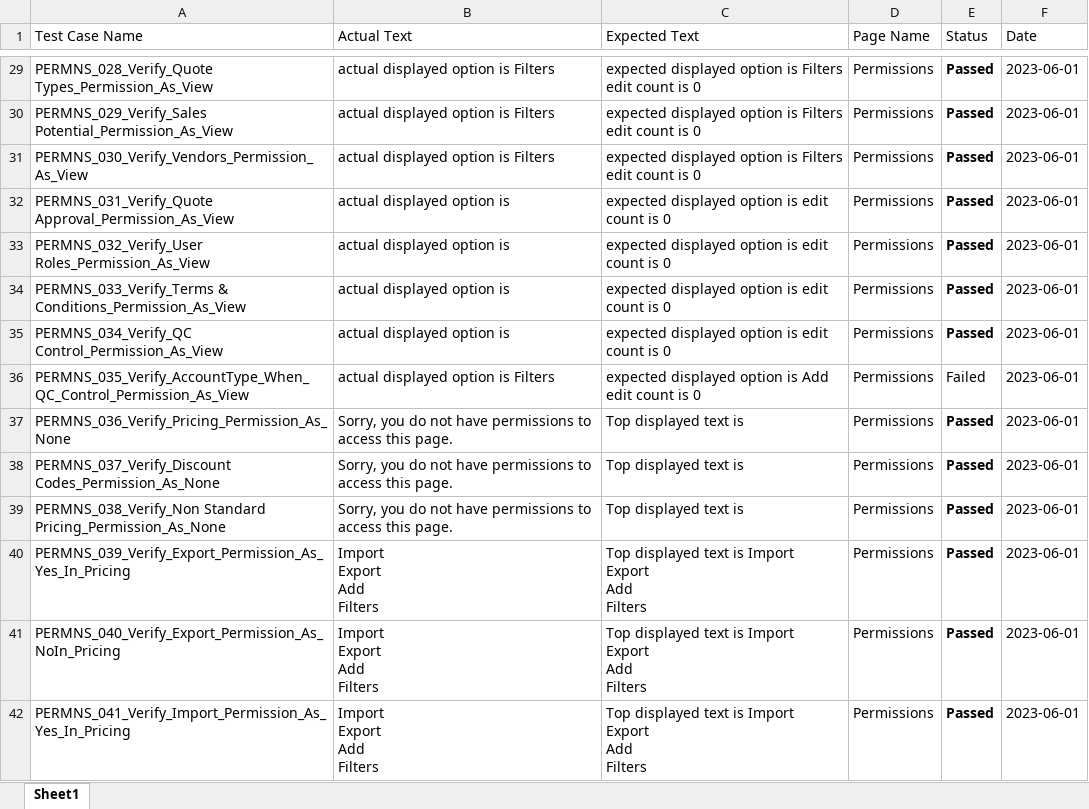
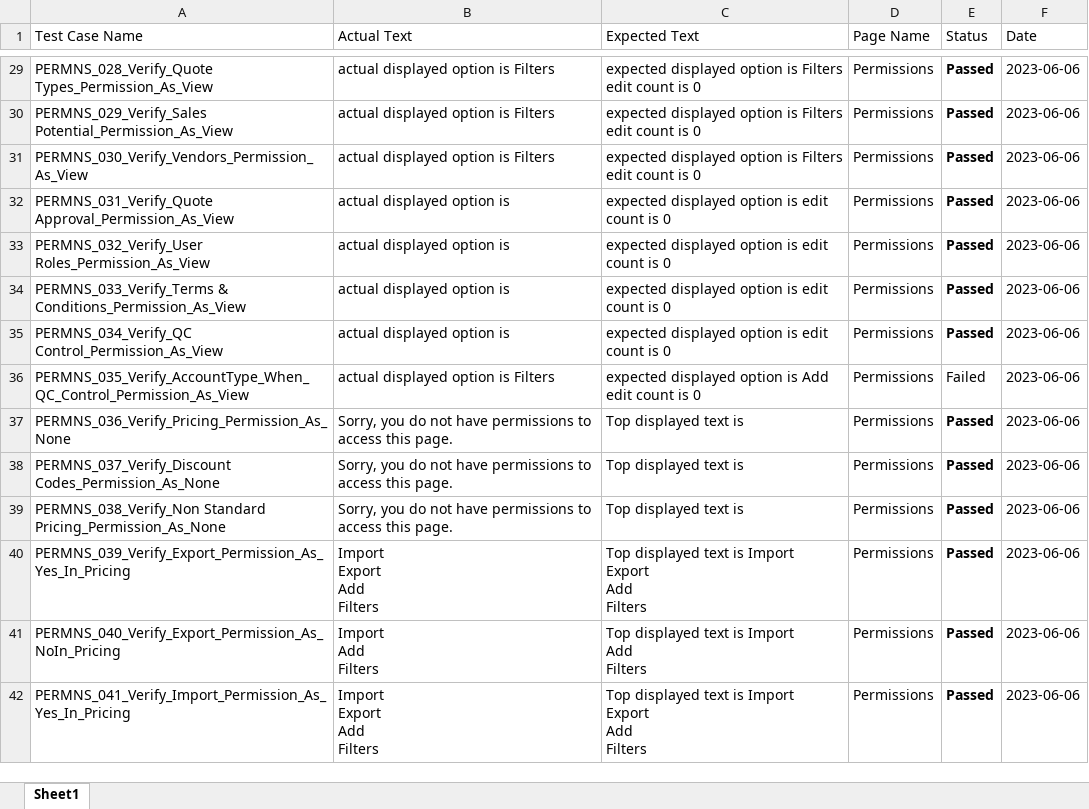
Before and after one commit to siva2-hub/IIDM, an Excel workbook: InternalPortal/tcfile.xlsx, sheet Sheet1, drawn as a sheet; only a part is shown, gaps mark what is left out; values as stored, in another font and other column widths than the file's, no borders; ↵ is a line break in a cell; the diff covers the shown part only; the diff names each change by its address in the sheet, - before the commit and + after, or states it on an @@ line.

```diff
--- a/InternalPortal/tcfile.xlsx (sheet Sheet1)
+++ b/InternalPortal/tcfile.xlsx (sheet Sheet1)
-F29:F42 (Date): 2023-06-01
+F29:F42 (Date): 2023-06-06
-B41 (Actual Text): Import ↵ Export ↵ Add ↵ Filters
+B41 (Actual Text): Import ↵ Add ↵ Filters
-C41 (Expected Text): Top displayed text is Import ↵ Export ↵ Add ↵ Filters
+C41 (Expected Text): Top displayed text is Import ↵ Add ↵ Filters
```
Also changed, not shown: 16 added rows, 83 edited cells and cell formats elsewhere in this sheet, 5 other files.
